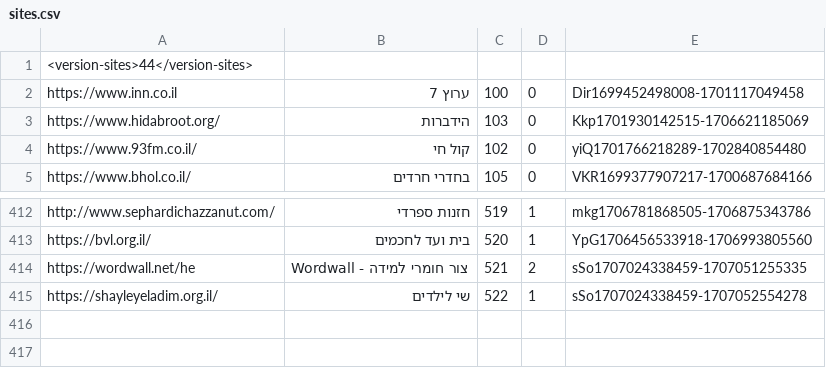
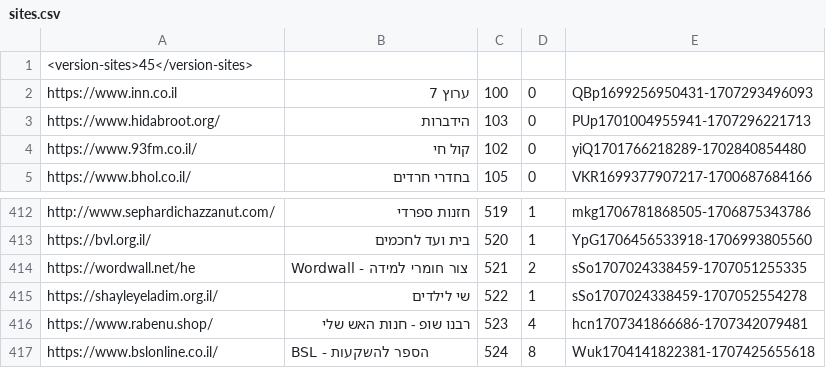
Before and after one commit to Zusman123/KosherWeb, a CSV file: sites.csv, drawn as a sheet; only a part is shown, gaps mark what is left out.

Commit message:
Update file

```diff
--- a/sites.csv
+++ b/sites.csv
@@ -1,4 +1,4 @@
-<version-sites>44</version-sites>,,,,
-https://www.inn.co.il,ערוץ 7,100,0,Dir1699452498008-1701117049458
-https://www.hidabroot.org/,הידברות,103,0,Kkp1701930142515-1706621185069
+<version-sites>45</version-sites>,,,,
+https://www.inn.co.il,ערוץ 7,100,0,QBp1699256950431-1707293496093
+https://www.hidabroot.org/,הידברות,103,0,PUp1701004955941-1707296221713
 https://www.93fm.co.il/,קול חי,102,0,yiQ1701766218289-1702840854480
@@ -415 +415,3 @@ https://wordwall.net/he,Wordwall - צור חומרי למידה,521,2,sSo1707024
 https://shayleyeladim.org.il/,שי לילדים,522,1,sSo1707024338459-1707052554278
+https://www.rabenu.shop/,רבנו שופ - חנות האש שלי,523,4,hcn1707341866686-1707342079481
+https://www.bslonline.co.il/,BSL - הספר להשקעות,524,8,Wuk1704141822381-1707425655618
```
